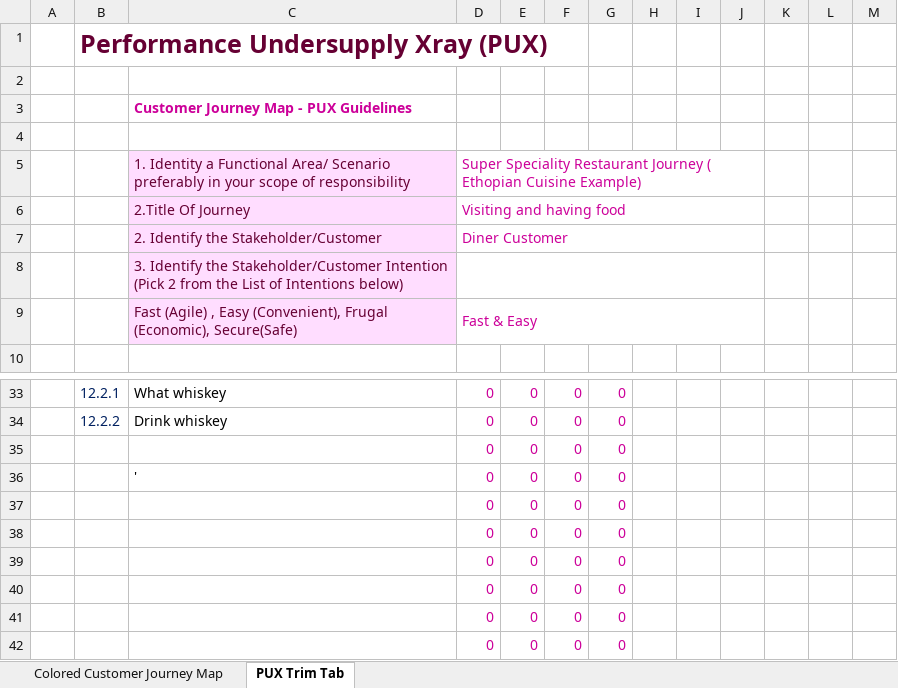
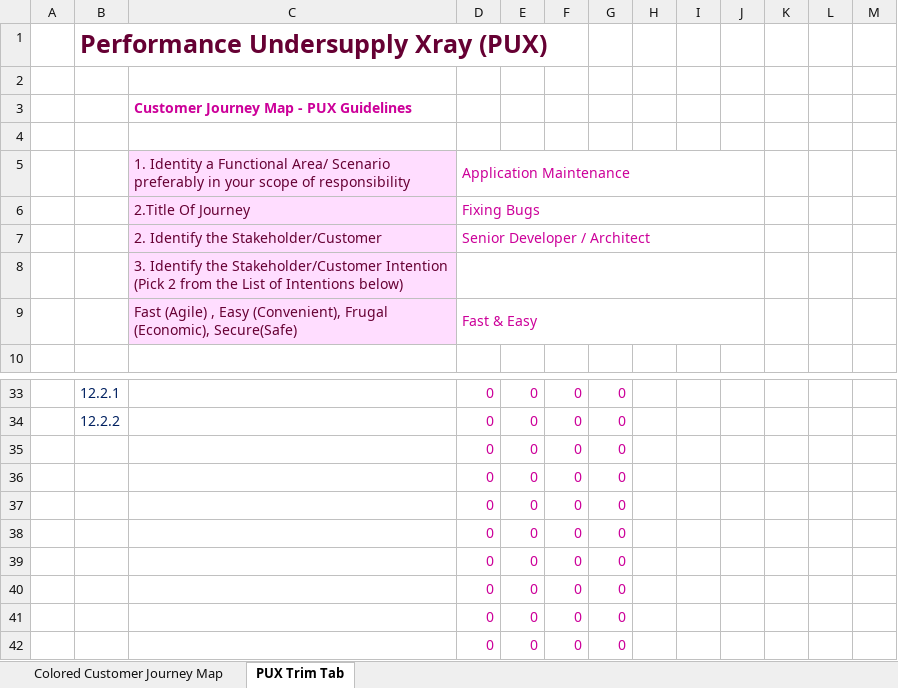
Before and after one commit to tinymagiq/hipoha-framework, an Excel workbook: Downloads/PUX with CJM macro V5.0.xlsm, sheet PUX Trim Tab, drawn as a sheet; only a part is shown, gaps mark what is left out; values as stored, in another font and other column widths than the file's, no borders; charts and pictures and conditional formats and table styles not drawn; the diff covers the shown part only; the diff names each change by its address in the sheet, - before the commit and + after, or states it on an @@ line.

```diff
--- a/Downloads/PUX with CJM macro V5.0.xlsm (sheet PUX Trim Tab)
+++ b/Downloads/PUX with CJM macro V5.0.xlsm (sheet PUX Trim Tab)
-D5: Super Speciality Restaurant Journey ( Ethopian Cuisine Example)
+D5: Application Maintenance
-D6: Visiting and having food
+D6: Fixing Bugs
-D7: Diner Customer
+D7: Senior Developer / Architect
-C33: What whiskey
+C33: (empty)
-C34: Drink whiskey
+C34: (empty)
-C36: '
+C36: (empty)
```
Also changed, not shown: 7 added rows, 7 removed rows and 20 edited cells elsewhere in this sheet, charts or pictures, Downloads/DOJO_Docket_V4.xlsm, 6 other files.
